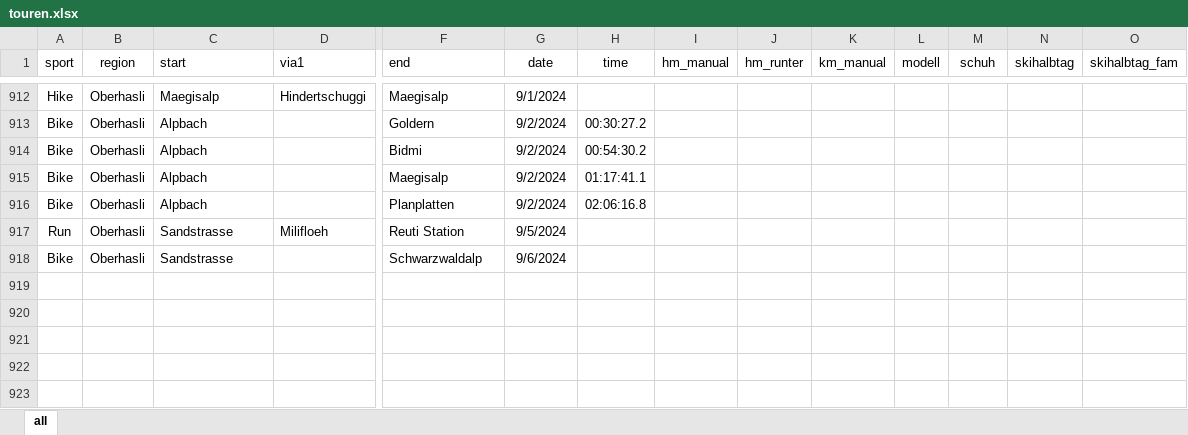
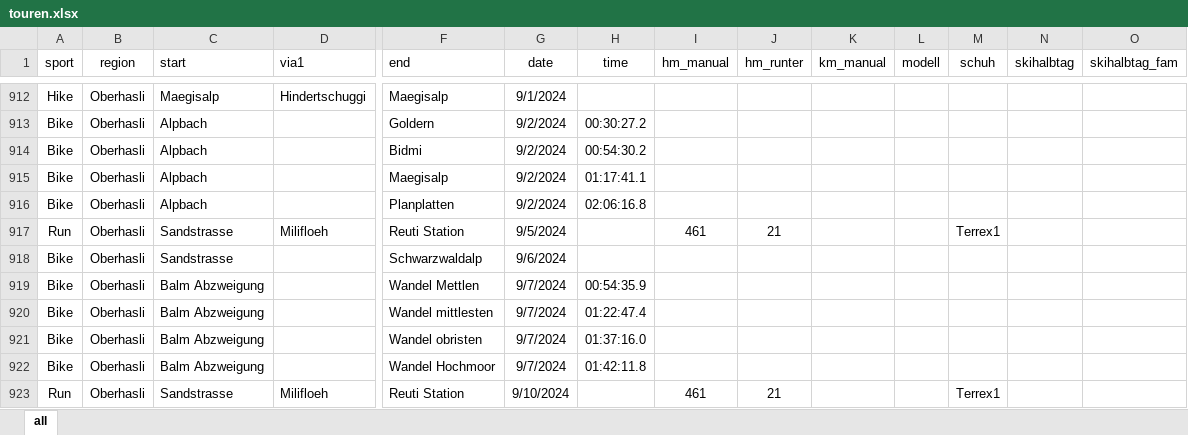
Before and after one commit to rufi77/running, an Excel workbook: data/touren.xlsx, sheet all, drawn as a sheet; only a part is shown, gaps mark what is left out; values as stored, in another font and other column widths than the file's, no borders; conditional formats not drawn; rows hold the shown columns only; the diff names each change by its address in the sheet, - before the commit and + after, or states it on an @@ line.

```diff
--- a/data/touren.xlsx (sheet all)
+++ b/data/touren.xlsx (sheet all)
-I917 (hm_manual): (empty)
+I917 (hm_manual): 461
-J917 (hm_runter): (empty)
+J917 (hm_runter): 21
-M917 (schuh): (empty)
+M917 (schuh): Terrex1
+row 919: Bike | Oberhasli | Balm Abzweigung |  | Wandel Mettlen | 9/7/2024 | 00:54:35.9
+row 920: Bike | Oberhasli | Balm Abzweigung |  | Wandel mittlesten | 9/7/2024 | 01:22:47.4
+row 921: Bike | Oberhasli | Balm Abzweigung |  | Wandel obristen | 9/7/2024 | 01:37:16.0
+row 922: Bike | Oberhasli | Balm Abzweigung |  | Wandel Hochmoor | 9/7/2024 | 01:42:11.8
+row 923: Run | Oberhasli | Sandstrasse | Milifloeh | Reuti Station | 9/10/2024 |  | 461 | 21 |  |  | Terrex1
```
Also changed, not shown: 9 other files.
